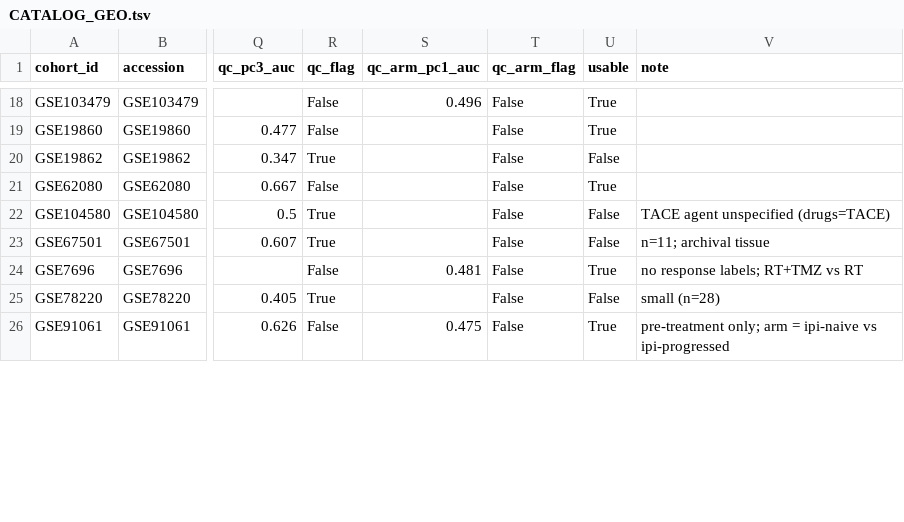
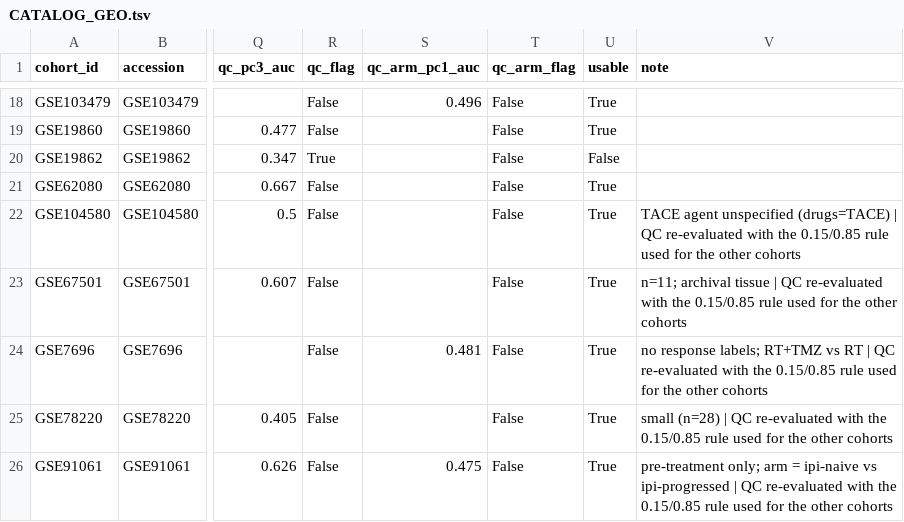
Before and after one commit to DDELabs/organoid_biomarker_detection, a TSV file: data/curated/trials/CATALOG_GEO.tsv, drawn as a sheet; only a part is shown, gaps mark what is left out; the diff covers the shown part only; the diff names each change by its address in the sheet, - before the commit and + after, or states it on an @@ line.

```diff
--- a/data/curated/trials/CATALOG_GEO.tsv
+++ b/data/curated/trials/CATALOG_GEO.tsv
-R22:R23 (qc_flag): True
+R22:R23 (qc_flag): False
-U22:U23 (usable): False
+U22:U23 (usable): True
-V22 (note): …unspecified (drugs=TACE)
+V22 (note): …unspecified (drugs=TACE) | QC re-evaluated with the 0.15/0.85 rule used for the other cohorts
-V23 (note): …archival tissue
+V23 (note): …archival tissue | QC re-evaluated with the 0.15/0.85 rule used for the other cohorts
-V24 (note): …vs RT
+V24 (note): …vs RT | QC re-evaluated with the 0.15/0.85 rule used for the other cohorts
-R25 (qc_flag): True
+R25 (qc_flag): False
-U25 (usable): False
+U25 (usable): True
-V25 (note): small (n=28)
+V25 (note): small (n=28) | QC re-evaluated with the 0.15/0.85 rule used for the other cohorts
-V26 (note): …vs ipi-progressed
+V26 (note): …vs ipi-progressed | QC re-evaluated with the 0.15/0.85 rule used for the other cohorts
```
Also changed, not shown: 1 added row and 5 edited cells elsewhere in this file, 10 other files.
